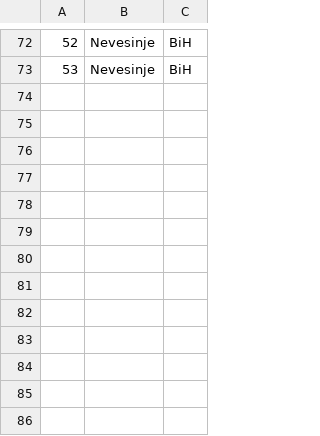
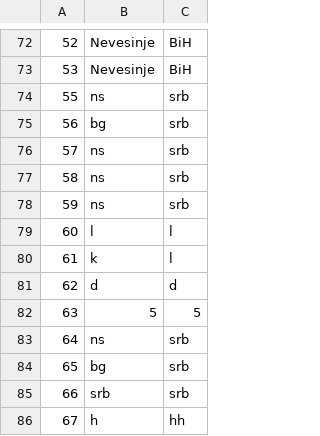
Before and after one commit to anjalovric/Tim1, a CSV file: InitialProject/Resources/Data/locations.csv, drawn as a sheet; only a part is shown, gaps mark what is left out; the diff names each change by its address in the sheet, - before the commit and + after, or states it on an @@ line.

```diff
--- a/InitialProject/Resources/Data/locations.csv
+++ b/InitialProject/Resources/Data/locations.csv
+row 74: 55 | ns | srb
+row 75: 56 | bg | srb
+row 76: 57 | ns | srb
+row 77: 58 | ns | srb
+row 78: 59 | ns | srb
+row 79: 60 | l | l
+row 80: 61 | k | l
+row 81: 62 | d | d
+row 82: 63 | 5 | 5
+row 83: 64 | ns | srb
+row 84: 65 | bg | srb
+row 85: 66 | srb | srb
+row 86: 67 | h | hh
```
Also changed, not shown: InitialProject/Resources/Data/alertsGuest2.csv, InitialProject/Resources/Data/checkPoints.csv, 8 other files.
